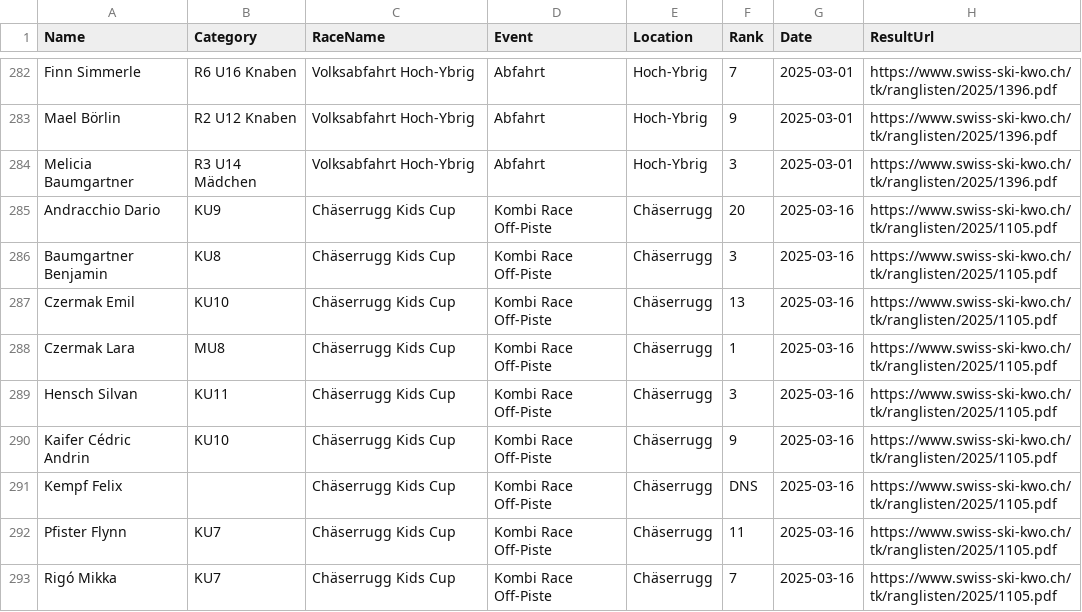
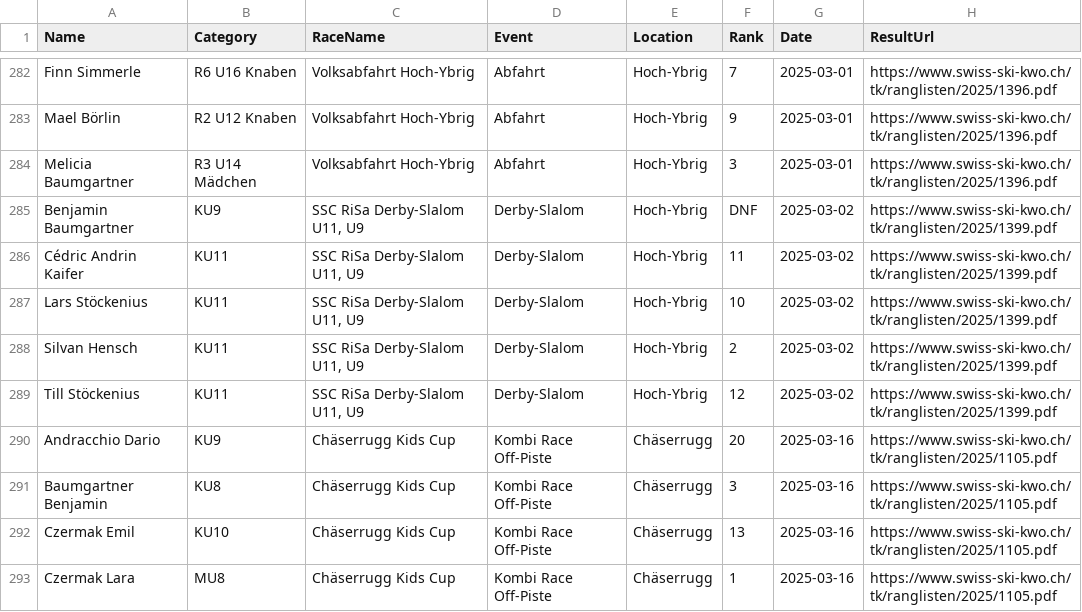
Before and after one commit to balint-miklos/ski-results, a CSV file: data/ski-data.csv, drawn as a sheet; only a part is shown, gaps mark what is left out; the shorter side is filled out with more unchanged rows.

```diff
--- a/data/ski-data.csv
+++ b/data/ski-data.csv
@@ -284,2 +284,7 @@ Mael Börlin,R2 U12 Knaben,Volksabfahrt Hoch-Ybrig,Abfahrt,Hoch-Ybrig,9,2025-03-
 Melicia Baumgartner,R3 U14 Mädchen,Volksabfahrt Hoch-Ybrig,Abfahrt,Hoch-Ybrig,3,2025-03-01,https://www.swiss-ski-kwo.ch/tk/ranglisten/2025/1396.pdf
+Benjamin Baumgartner,KU9,"SSC RiSa Derby-Slalom U11, U9",Derby-Slalom,Hoch-Ybrig,DNF,2025-03-02,https://www.swiss-ski-kwo.ch/tk/ranglisten/2025/1399.pdf
+Cédric Andrin Kaifer,KU11,"SSC RiSa Derby-Slalom U11, U9",Derby-Slalom,Hoch-Ybrig,11,2025-03-02,https://www.swiss-ski-kwo.ch/tk/ranglisten/2025/1399.pdf
+Lars Stöckenius,KU11,"SSC RiSa Derby-Slalom U11, U9",Derby-Slalom,Hoch-Ybrig,10,2025-03-02,https://www.swiss-ski-kwo.ch/tk/ranglisten/2025/1399.pdf
+Silvan Hensch,KU11,"SSC RiSa Derby-Slalom U11, U9",Derby-Slalom,Hoch-Ybrig,2,2025-03-02,https://www.swiss-ski-kwo.ch/tk/ranglisten/2025/1399.pdf
+Till Stöckenius,KU11,"SSC RiSa Derby-Slalom U11, U9",Derby-Slalom,Hoch-Ybrig,12,2025-03-02,https://www.swiss-ski-kwo.ch/tk/ranglisten/2025/1399.pdf
 Andracchio Dario,KU9,Chäserrugg Kids Cup,Kombi Race Off-Piste,Chäserrugg,20,2025-03-16,https://www.swiss-ski-kwo.ch/tk/ranglisten/2025/1105.pdf
```
Also changed, not shown: 3 other files.
